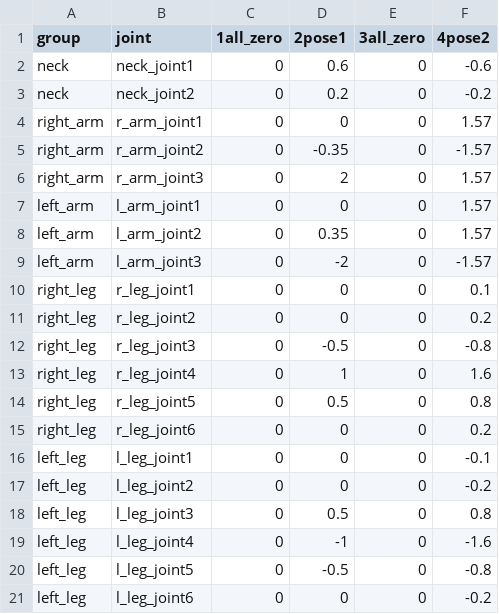
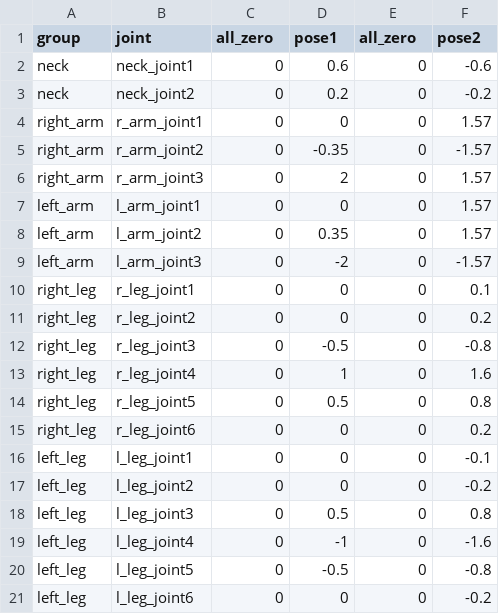
Before and after one commit to rt-net/muriqui_ros, a CSV file: muriqui_examples/config/joint_goals.csv, drawn as a sheet.

Commit message:
Fix publish_joint_commands.py to keep goal name order of CSV.

```diff
--- a/muriqui_examples/config/joint_goals.csv
+++ b/muriqui_examples/config/joint_goals.csv
@@ -1,2 +1,2 @@
-group,joint,1all_zero,2pose1,3all_zero,4pose2
+group,joint,all_zero,pose1,all_zero,pose2
 neck,neck_joint1,0,0.6,0,-0.6
```
Also changed, not shown: 1 other file.
